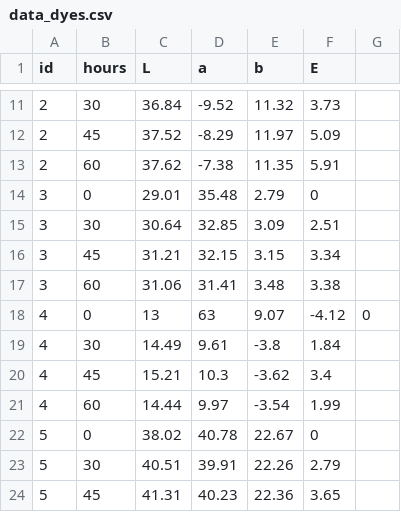
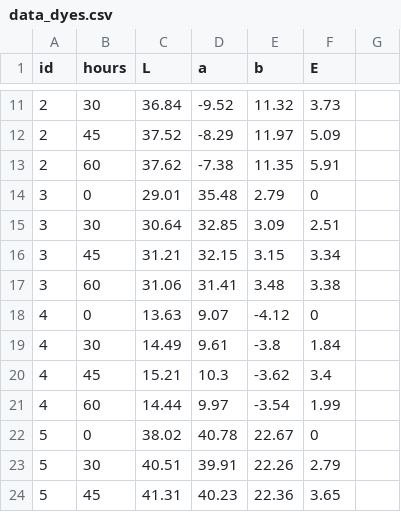
Before and after one commit to 4Paco/cloth-application, a CSV file: clothes-app/public/dataset/data_dyes.csv, drawn as a sheet; only a part is shown, gaps mark what is left out.

Commit message:
changed dyes values

```diff
--- a/clothes-app/public/dataset/data_dyes.csv
+++ b/clothes-app/public/dataset/data_dyes.csv
@@ -17,3 +17,3 @@ id,hours,L,a,b,E
 3,60,31.06,31.41,3.48,3.38
-4,0,13,63,9.07,-4.12,0
+4,0,13.63,9.07,-4.12,0
 4,30,14.49,9.61,-3.8,1.84
```
